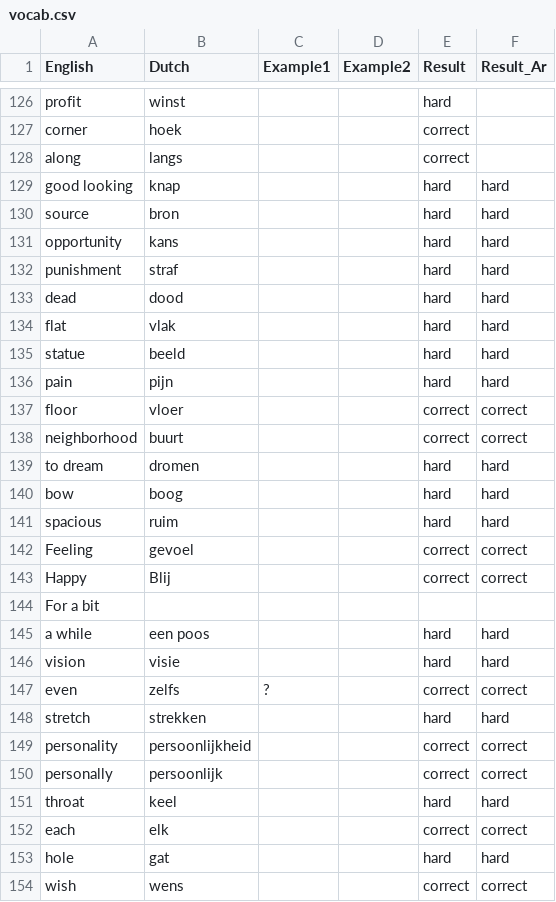
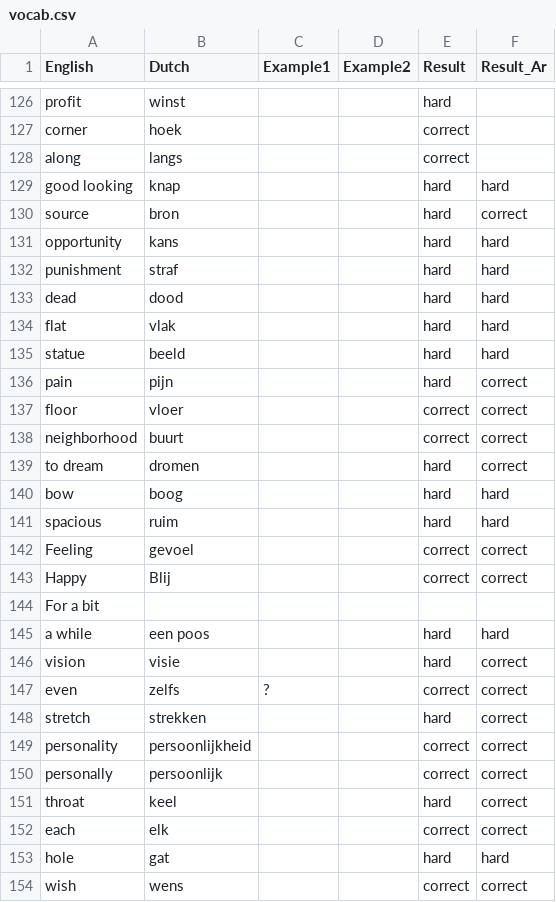
Before and after one commit to aroomak/dutch-flashcards, a CSV file: vocab.csv, drawn as a sheet; only a part is shown, gaps mark what is left out.

Commit message:
Update flashcard results

```diff
--- a/vocab.csv
+++ b/vocab.csv
@@ -129,3 +129,3 @@ along,langs,,,correct,
 good looking,knap,,,hard,hard
-source,bron,,,hard,hard
+source,bron,,,hard,correct
 opportunity,kans,,,hard,hard
@@ -135,6 +135,6 @@ flat,vlak,,,hard,hard
 statue,beeld,,,hard,hard
-pain,pijn,,,hard,hard
+pain,pijn,,,hard,correct
 floor,vloer,,,correct,correct
 neighborhood,buurt,,,correct,correct
-to dream,dromen,,,hard,hard
+to dream,dromen,,,hard,correct
 bow,boog,,,hard,hard
@@ -145,8 +145,8 @@ For a bit,,,,,
 a while,een poos,,,hard,hard
-vision,visie,,,hard,hard
+vision,visie,,,hard,correct
 even,zelfs,?,,correct,correct
-stretch,strekken,,,hard,hard
+stretch,strekken,,,hard,correct
 personality,persoonlijkheid,,,correct,correct
 personally,persoonlijk,,,correct,correct
-throat,keel,,,hard,hard
+throat,keel,,,hard,correct
 each,elk,,,correct,correct
```
